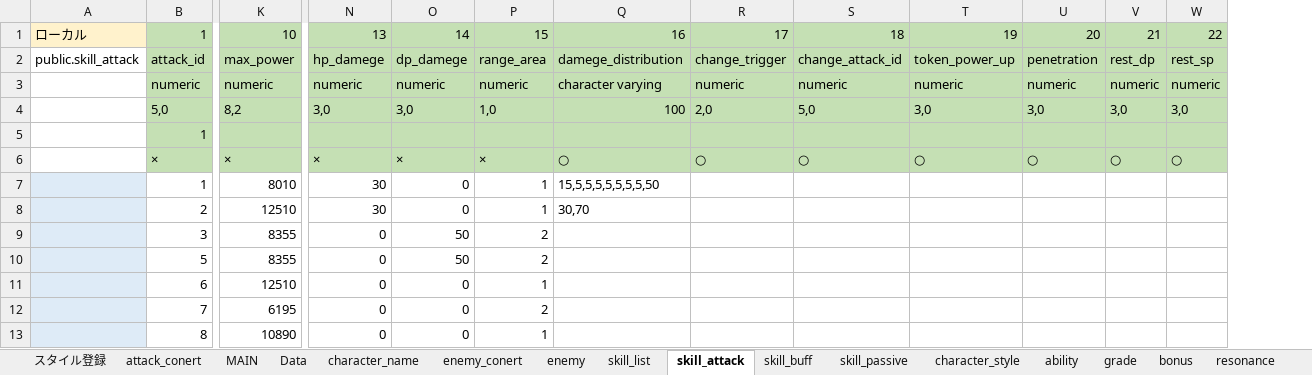
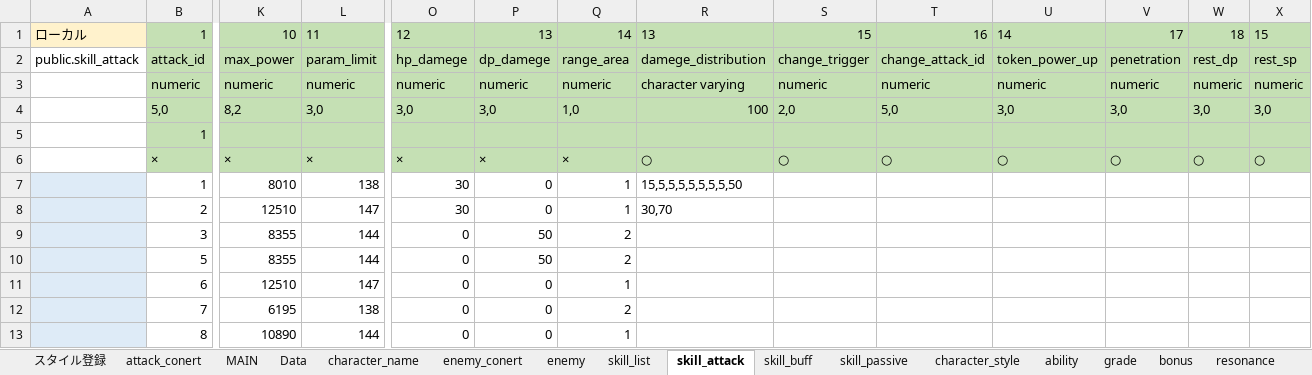
Before and after one commit to reliruleru00/hevburn, an Excel workbook: postgres.xlsm, sheet skill_attack, drawn as a sheet; only a part is shown, gaps mark what is left out; values as stored, in another font and other column widths than the file's, no borders; charts and pictures not drawn; addresses are those after the commit; the diff names each change by its address in the sheet, - before the commit and + after, or states it on an @@ line.

```diff
--- a/postgres.xlsm (sheet skill_attack)
+++ b/postgres.xlsm (sheet skill_attack)
+column L, rows 1-13: 11 | param_limit | numeric | 3,0 |  | × | 138 | 147 | 144 | 144 | 147 | 138 | 144
-O1: 13
+O1: 12
-P1: 14
+P1: 13
-Q1: 15
+Q1: 14
-R1: 16
+R1: 13
-S1: 17
+S1: 15
-T1: 18
+T1: 16
-U1: 19
+U1: 14
-V1: 20
+V1: 17
-W1: 21
+W1: 18
-X1: 22
+X1: 15
```
Also changed, not shown: sheet skill_buff, sheet character_style, sheet スタイル登録, sheet skill_list, formulas that keep their value, 9 other files.
